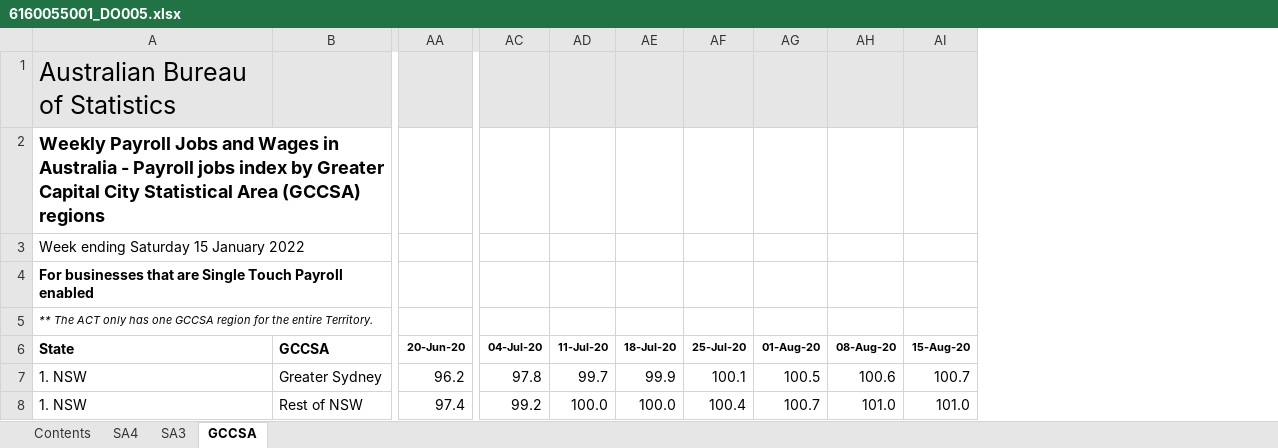
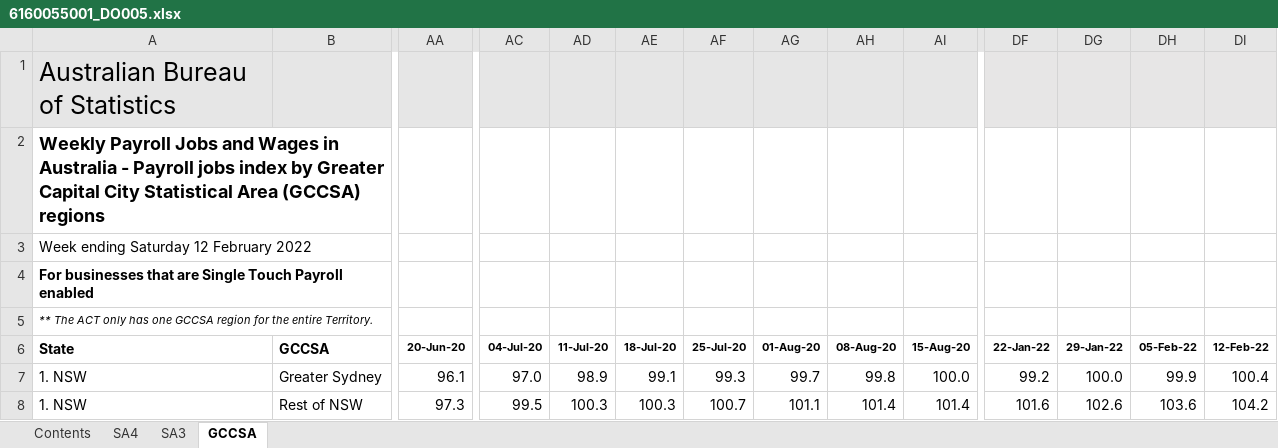
Before and after one commit to grattan/macro_dashboard_data, an Excel workbook: data-raw/abs/payrolls/6160055001_DO005.xlsx, sheet GCCSA, drawn as a sheet; only a part is shown, gaps mark what is left out; values as stored, in another font and other column widths than the file's, no borders; charts and pictures not drawn; the diff covers the shown part only; the diff names each change by its address in the sheet, - before the commit and + after, or states it on an @@ line.

```diff
--- a/data-raw/abs/payrolls/6160055001_DO005.xlsx (sheet GCCSA)
+++ b/data-raw/abs/payrolls/6160055001_DO005.xlsx (sheet GCCSA)
+column DF (22-Jan-22), rows 7-8: 99.2 | 101.6
+column DG (29-Jan-22), rows 7-8: 100.0 | 102.6
+column DH (05-Feb-22), rows 7-8: 99.9 | 103.6
+column DI (12-Feb-22), rows 7-8: 100.4 | 104.2
-A3 (State): Week ending Saturday 15 January 2022
+A3 (State): Week ending Saturday 12 February 2022
-AA7 (20-Jun-20): 96.2
+AA7 (20-Jun-20): 96.1
-AC7 (04-Jul-20): 97.8
+AC7 (04-Jul-20): 97.0
-AD7 (11-Jul-20): 99.7
+AD7 (11-Jul-20): 98.9
-AE7 (18-Jul-20): 99.9
+AE7 (18-Jul-20): 99.1
-AF7 (25-Jul-20): 100.1
+AF7 (25-Jul-20): 99.3
-AG7 (01-Aug-20): 100.5
+AG7 (01-Aug-20): 99.7
-AH7 (08-Aug-20): 100.6
+AH7 (08-Aug-20): 99.8
-AI7 (15-Aug-20): 100.7
+AI7 (15-Aug-20): 100.0
-AA8 (20-Jun-20): 97.4
+AA8 (20-Jun-20): 97.3
-AC8 (04-Jul-20): 99.2
+AC8 (04-Jul-20): 99.5
-AD8 (11-Jul-20): 100.0
+AD8 (11-Jul-20): 100.3
-AE8 (18-Jul-20): 100.0
+AE8 (18-Jul-20): 100.3
-AF8 (25-Jul-20): 100.4
+AF8 (25-Jul-20): 100.7
-AG8 (01-Aug-20): 100.7
+AG8 (01-Aug-20): 101.1
-AH8 (08-Aug-20): 101.0
+AH8 (08-Aug-20): 101.4
-AI8 (15-Aug-20): 101.0
+AI8 (15-Aug-20): 101.4
```
Also changed, not shown: 1384 edited cells elsewhere in this sheet, sheet SA3, sheet SA4, sheet Contents, data-raw/abs/payrolls/6160055001_DO006.xlsx, data-raw/abs/payrolls/6160055001_DO007.xlsx, 19 other files.
